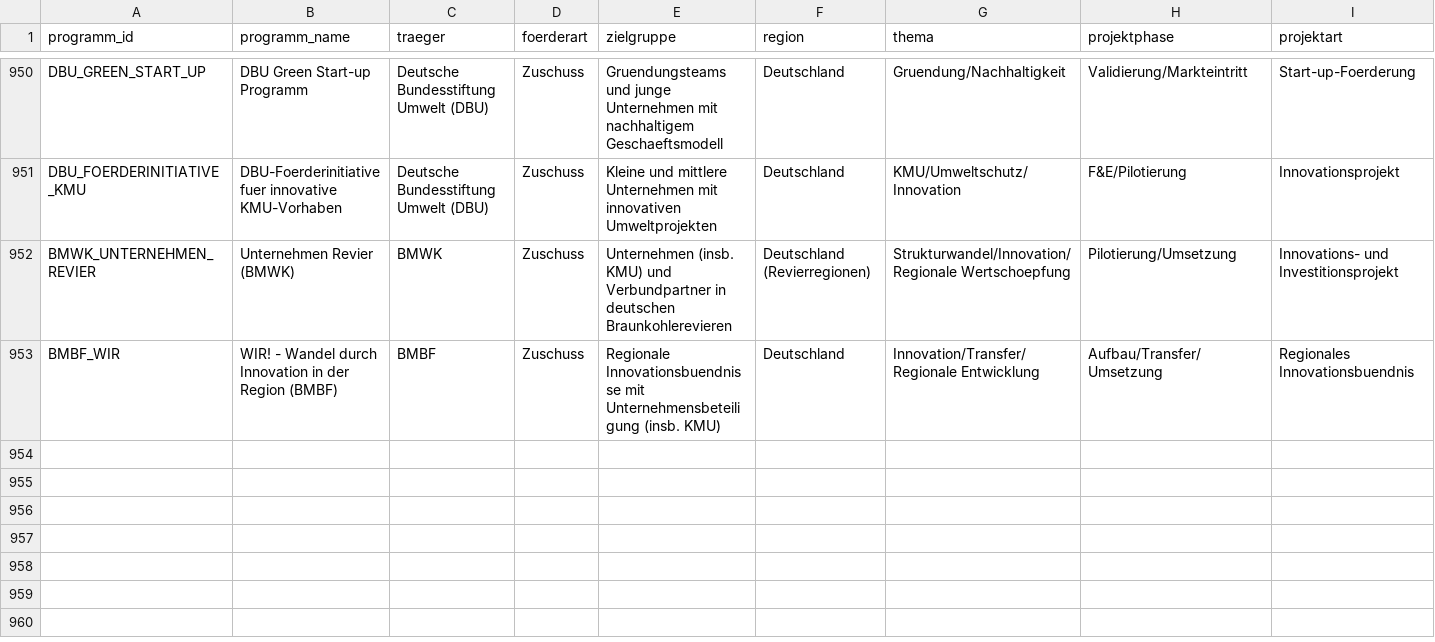
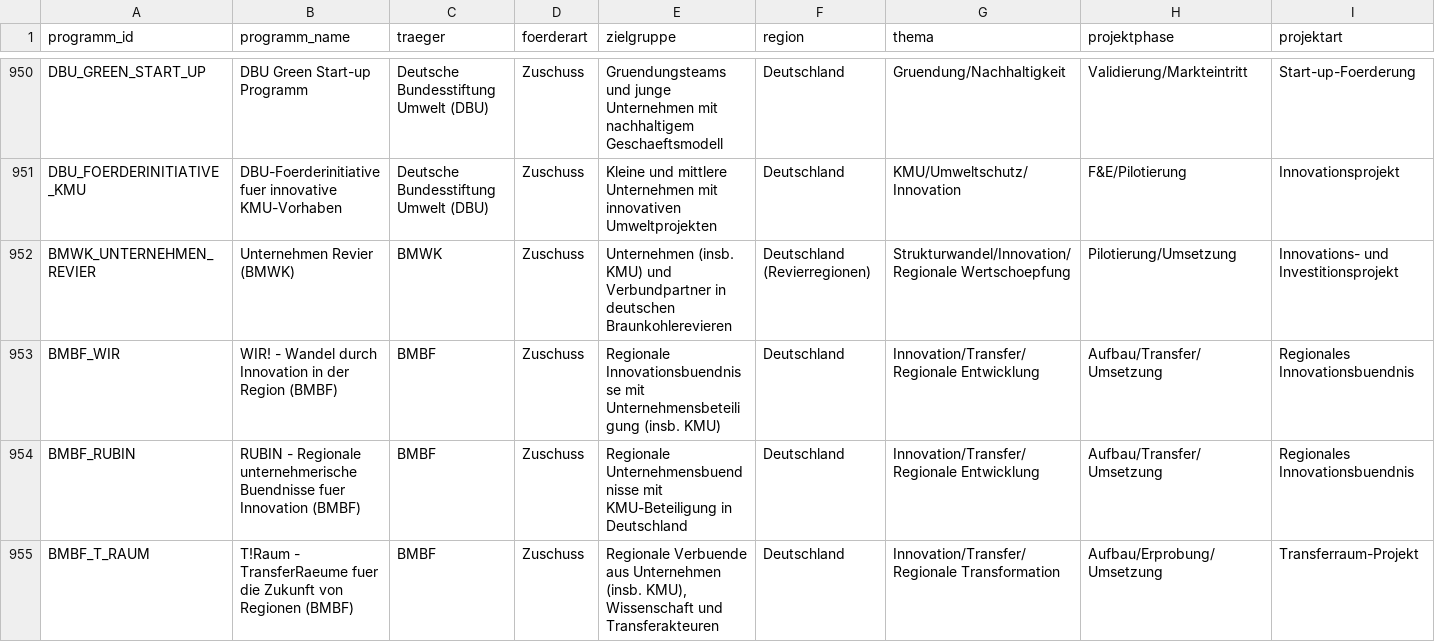
Before and after one commit to weissio/foerdermittel-navigator, a CSV file: data/foerderprogramme.csv, drawn as a sheet; only a part is shown, gaps mark what is left out; rows hold the shown columns only; the diff names each change by its address in the sheet, - before the commit and + after, or states it on an @@ line.

Commit message:
data: Bund Transferprogramme +2

```diff
--- a/data/foerderprogramme.csv
+++ b/data/foerderprogramme.csv
+row 954: BMBF_RUBIN | RUBIN - Regionale unternehmerische Buendnisse fuer Innovation (BMBF) | BMBF | Zuschuss | Regionale Unternehmensbuendnisse mit KMU-Beteiligung in Deutschland | Deutschland | Innovation/Transfer/Regionale Entwicklung | Aufbau/Transfer/Umsetzung | Regionales Innovationsbuendnis
+row 955: BMBF_T_RAUM | T!Raum - TransferRaeume fuer die Zukunft von Regionen (BMBF) | BMBF | Zuschuss | Regionale Verbuende aus Unternehmen (insb. KMU), Wissenschaft und Transferakteuren | Deutschland | Innovation/Transfer/Regionale Transformation | Aufbau/Erprobung/Umsetzung | Transferraum-Projekt
```
Also changed, not shown: 6 other files.
